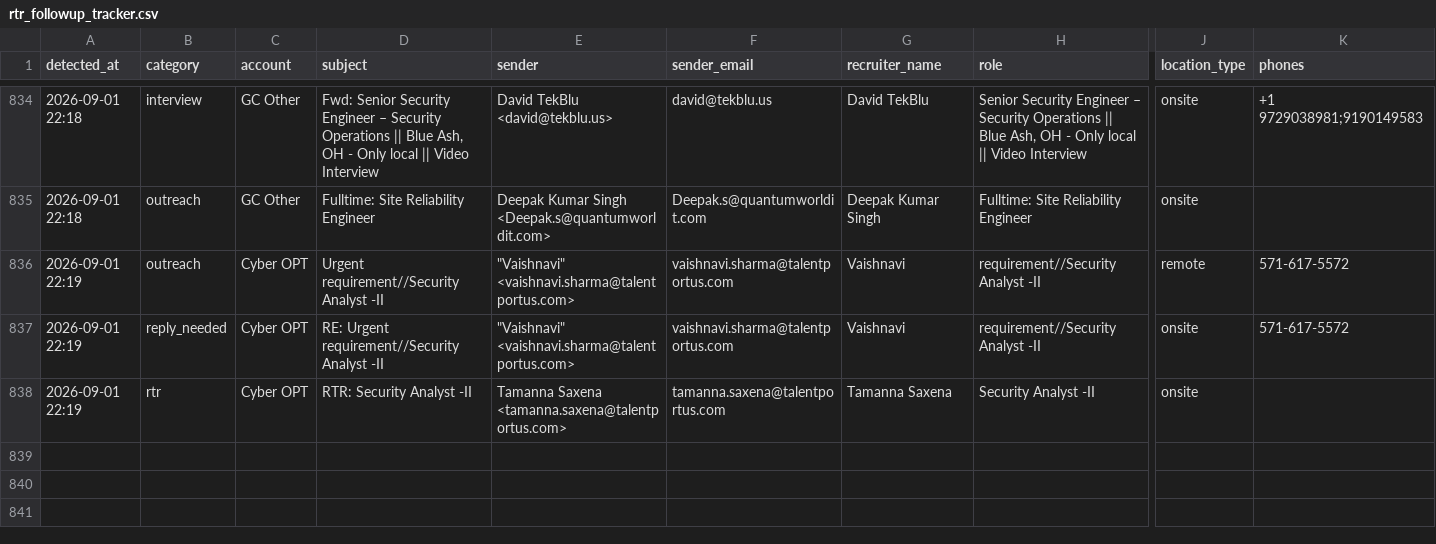
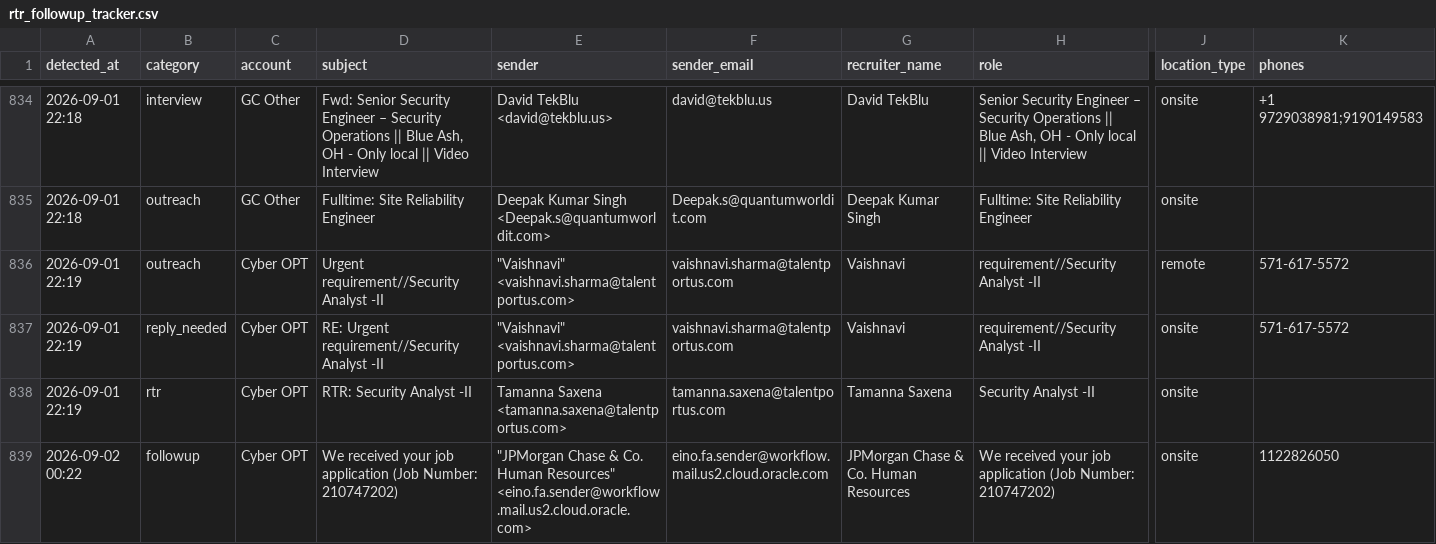
Before and after one commit to eshwarjay0-delS/gmail-watcher, a CSV file: data/rtr_followup_tracker.csv, drawn as a sheet; only a part is shown, gaps mark what is left out; rows hold the shown columns only; ↵ is a line break in a cell; the diff names each change by its address in the sheet, - before the commit and + after, or states it on an @@ line.

```diff
--- a/data/rtr_followup_tracker.csv
+++ b/data/rtr_followup_tracker.csv
+row 839: 2026-09-02 00:22 | followup | Cyber OPT | We received your job application (Job Number: 210747202) | "JPMorgan Chase & Co. Human Resources" ↵ <eino.fa.sender@workflow.mail.us2.cloud.oracle.com> | eino.fa.sender@workflow.mail.us2.cloud.oracle.com | JPMorgan Chase & Co. Human Resources | We received your job application (Job Number: 210747202) | onsite | 1122826050
```
Also changed, not shown: 3 other files.
